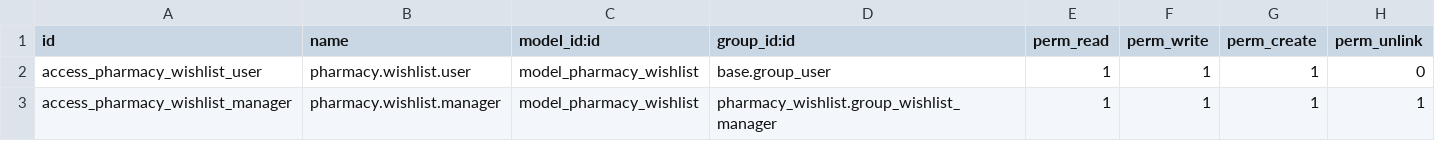
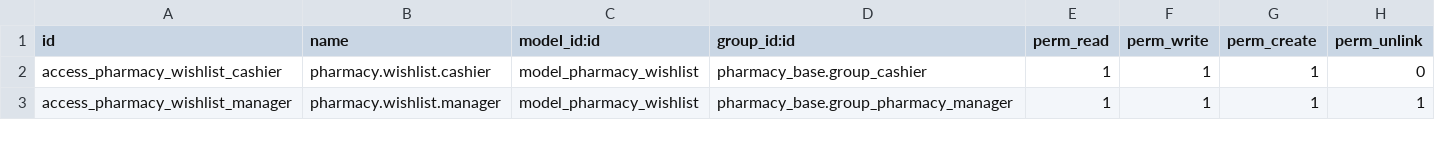
Before and after one commit to StevenBahaa/pharmacy_addons, a CSV file: pharmacy_wishlist/security/ir.model.access.csv, drawn as a sheet.

Commit message:
Move wishlist security to pharmacy_base and switch to Cashier group

```diff
--- a/pharmacy_wishlist/security/ir.model.access.csv
+++ b/pharmacy_wishlist/security/ir.model.access.csv
@@ -1,3 +1,3 @@
 id,name,model_id:id,group_id:id,perm_read,perm_write,perm_create,perm_unlink
-access_pharmacy_wishlist_user,pharmacy.wishlist.user,model_pharmacy_wishlist,base.group_user,1,1,1,0
-access_pharmacy_wishlist_manager,pharmacy.wishlist.manager,model_pharmacy_wishlist,pharmacy_wishlist.group_wishlist_manager,1,1,1,1
+access_pharmacy_wishlist_cashier,pharmacy.wishlist.cashier,model_pharmacy_wishlist,pharmacy_base.group_cashier,1,1,1,0
+access_pharmacy_wishlist_manager,pharmacy.wishlist.manager,model_pharmacy_wishlist,pharmacy_base.group_pharmacy_manager,1,1,1,1
```
Also changed, not shown: 2 other files.
